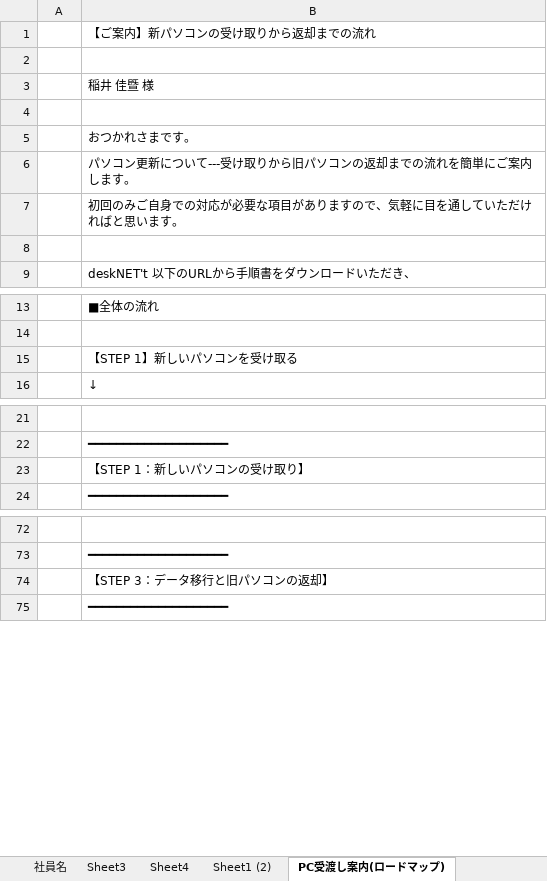
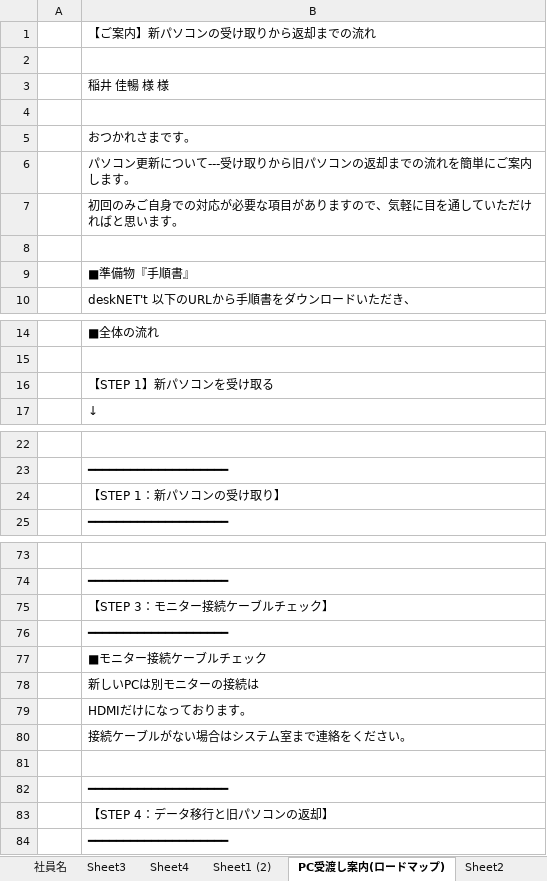
Before and after one commit to saegi3321-tech/excel-practice, an Excel workbook: リモート期間計算xlsx.xlsm, sheet PC受渡し案内(ロードマップ), drawn as a sheet; only a part is shown, gaps mark what is left out; values as stored, in another font and other column widths than the file's, no borders; addresses are those after the commit; the diff names each change by its address in the sheet, - before the commit and + after, or states it on an @@ line.

```diff
--- a/リモート期間計算xlsx.xlsm (sheet PC受渡し案内(ロードマップ))
+++ b/リモート期間計算xlsx.xlsm (sheet PC受渡し案内(ロードマップ))
+sheet tab: Sheet2
-B3: 稲井 佳暨 様
+B3: 稲井 佳暢 様 様
+row 9:  | ■準備物『手順書』
-B16: 【STEP 1】新しいパソコンを受け取る
+B16: 【STEP 1】新パソコンを受け取る
-B24: 【STEP 1：新しいパソコンの受け取り】
+B24: 【STEP 1：新パソコンの受け取り】
-B75: 【STEP 3：データ移行と旧パソコンの返却】
+B75: 【STEP 3：モニター接続ケーブルチェック】
+row 76:  | ━━━━━━━━━━━━━━━━━━━━
+row 77:  | ■モニター接続ケーブルチェック
+row 78:  | 新しいPCは別モニターの接続は
+row 79:  | HDMIだけになっております。
+row 80:  | 接続ケーブルがない場合はシステム室まで連絡をください。
+row 81: (empty)
+row 82:  | ━━━━━━━━━━━━━━━━━━━━
+row 83:  | 【STEP 4：データ移行と旧パソコンの返却】
```
Also changed, not shown: sheet Sheet1, sheet 貼付, sheet Sheet1 (2).
